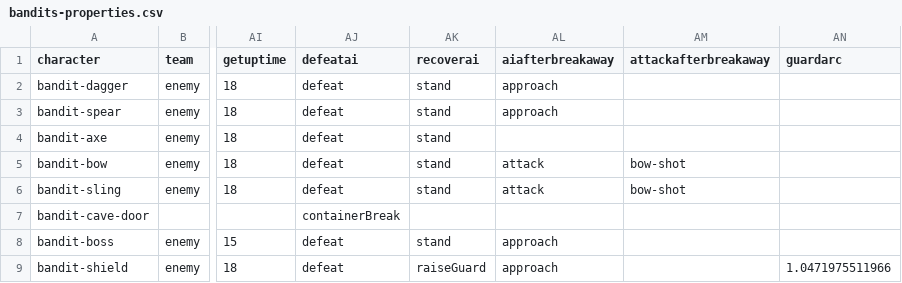
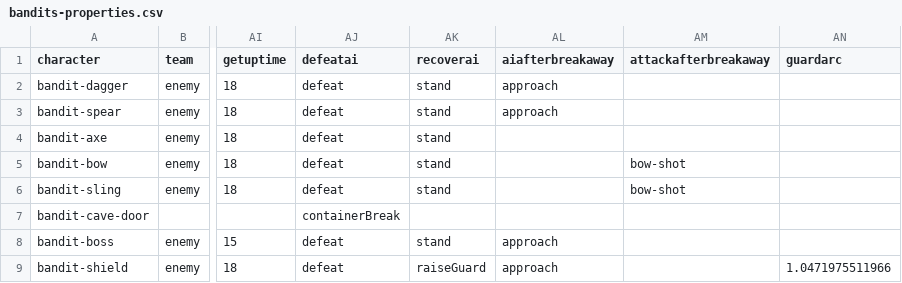
Before and after one commit to IoriBranford/dragontail, a CSV file: game/data/database/bandits-properties.csv, drawn as a sheet; only a part is shown, gaps mark what is left out; the diff names each change by its address in the sheet, - before the commit and + after, or states it on an @@ line.

Commit message:
Remove reference to obsolete "attack" state

```diff
--- a/game/data/database/bandits-properties.csv
+++ b/game/data/database/bandits-properties.csv
-AL5:AL6 (aiafterbreakaway): attack
+AL5:AL6 (aiafterbreakaway): (empty)
```
Also changed, not shown: 1 other file.
